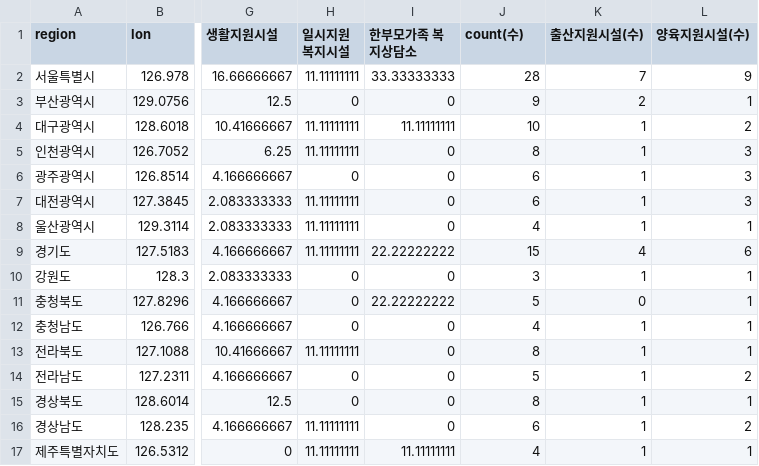
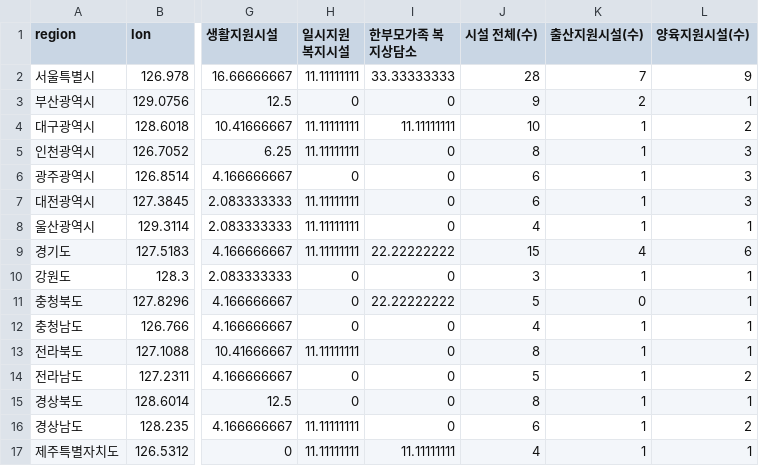
Before and after one commit to RJihyeon/datavis, a CSV file: main/data/famtype/center.csv, drawn as a sheet; only a part is shown, gaps mark what is left out; the diff names each change by its address in the sheet, - before the commit and + after, or states it on an @@ line.

```diff
--- a/main/data/famtype/center.csv
+++ b/main/data/famtype/center.csv
-J1: count(수)
+J1: 시설 전체(수)
```
Also changed, not shown: 9 other files.
